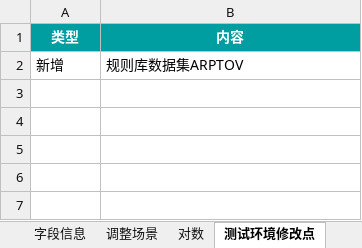
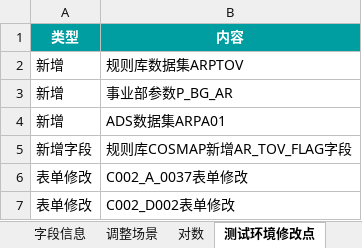
Before and after one commit to baixiebaba/01_--, an Excel workbook: 01_代码/01_DWD/C_应收应付/草稿/经分二期-应收-数据模型详细设计文档.xlsx, sheet 测试环境修改点, drawn as a sheet; values as stored, in another font and other column widths than the file's, no borders; the diff names each change by its address in the sheet, - before the commit and + after, or states it on an @@ line.

```diff
--- a/01_代码/01_DWD/C_应收应付/草稿/经分二期-应收-数据模型详细设计文档.xlsx (sheet 测试环境修改点)
+++ b/01_代码/01_DWD/C_应收应付/草稿/经分二期-应收-数据模型详细设计文档.xlsx (sheet 测试环境修改点)
+row 3: 新增 | 事业部参数P_BG_AR
+row 4: 新增 | ADS数据集ARPA01
+row 5: 新增字段 | 规则库COSMAP新增AR_TOV_FLAG字段
+row 6: 表单修改 | C002_A_0037表单修改
+row 7: 表单修改 | C002_D002表单修改
```
Also changed, not shown: sheet ods表详情, sheet ARPM02-账龄结果表, sheet dwd_fi_mr_arap_sum_mi, sheet ARPM01账龄计算底稿-STEP1数据聚合, sheet dwd_fi_mr_arap_detail_mi, sheet 规则库, 16 more sheets, other sheet tabs, charts or pictures, 24 other files.
